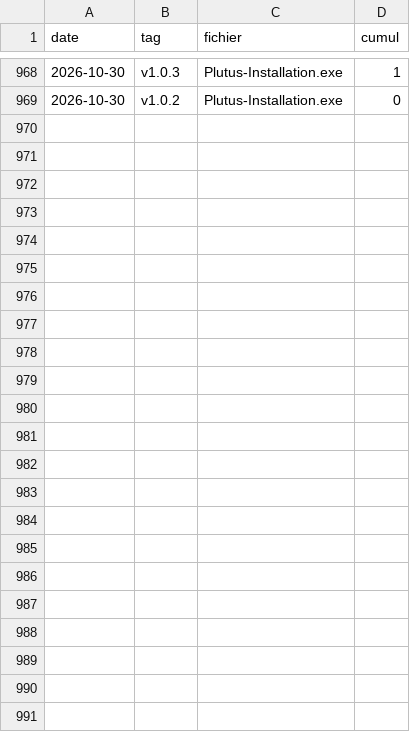
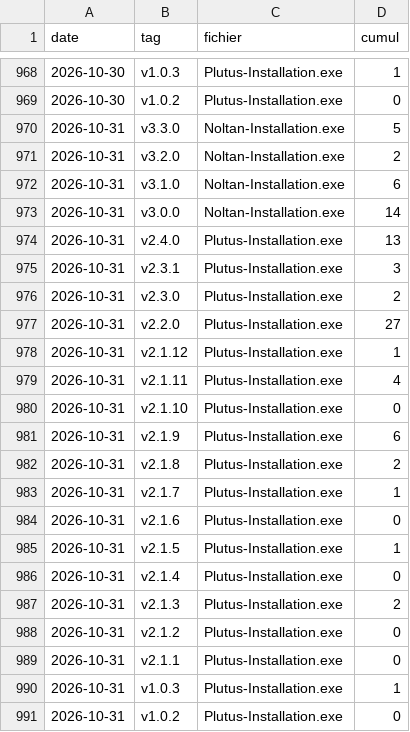
Before and after one commit to venum78160/Noltan, a CSV file: telechargements.csv, drawn as a sheet; only a part is shown, gaps mark what is left out; the diff names each change by its address in the sheet, - before the commit and + after, or states it on an @@ line.

```diff
--- a/telechargements.csv
+++ b/telechargements.csv
+row 970: 2026-10-31 | v3.3.0 | Noltan-Installation.exe | 5
+row 971: 2026-10-31 | v3.2.0 | Noltan-Installation.exe | 2
+row 972: 2026-10-31 | v3.1.0 | Noltan-Installation.exe | 6
+row 973: 2026-10-31 | v3.0.0 | Noltan-Installation.exe | 14
+row 974: 2026-10-31 | v2.4.0 | Plutus-Installation.exe | 13
+row 975: 2026-10-31 | v2.3.1 | Plutus-Installation.exe | 3
+row 976: 2026-10-31 | v2.3.0 | Plutus-Installation.exe | 2
+row 977: 2026-10-31 | v2.2.0 | Plutus-Installation.exe | 27
+row 978: 2026-10-31 | v2.1.12 | Plutus-Installation.exe | 1
+row 979: 2026-10-31 | v2.1.11 | Plutus-Installation.exe | 4
+row 980: 2026-10-31 | v2.1.10 | Plutus-Installation.exe | 0
+row 981: 2026-10-31 | v2.1.9 | Plutus-Installation.exe | 6
+row 982: 2026-10-31 | v2.1.8 | Plutus-Installation.exe | 2
+row 983: 2026-10-31 | v2.1.7 | Plutus-Installation.exe | 1
+row 984: 2026-10-31 | v2.1.6 | Plutus-Installation.exe | 0
+row 985: 2026-10-31 | v2.1.5 | Plutus-Installation.exe | 1
+row 986: 2026-10-31 | v2.1.4 | Plutus-Installation.exe | 0
+row 987: 2026-10-31 | v2.1.3 | Plutus-Installation.exe | 2
+row 988: 2026-10-31 | v2.1.2 | Plutus-Installation.exe | 0
+row 989: 2026-10-31 | v2.1.1 | Plutus-Installation.exe | 0
+row 990: 2026-10-31 | v1.0.3 | Plutus-Installation.exe | 1
+row 991: 2026-10-31 | v1.0.2 | Plutus-Installation.exe | 0
```
